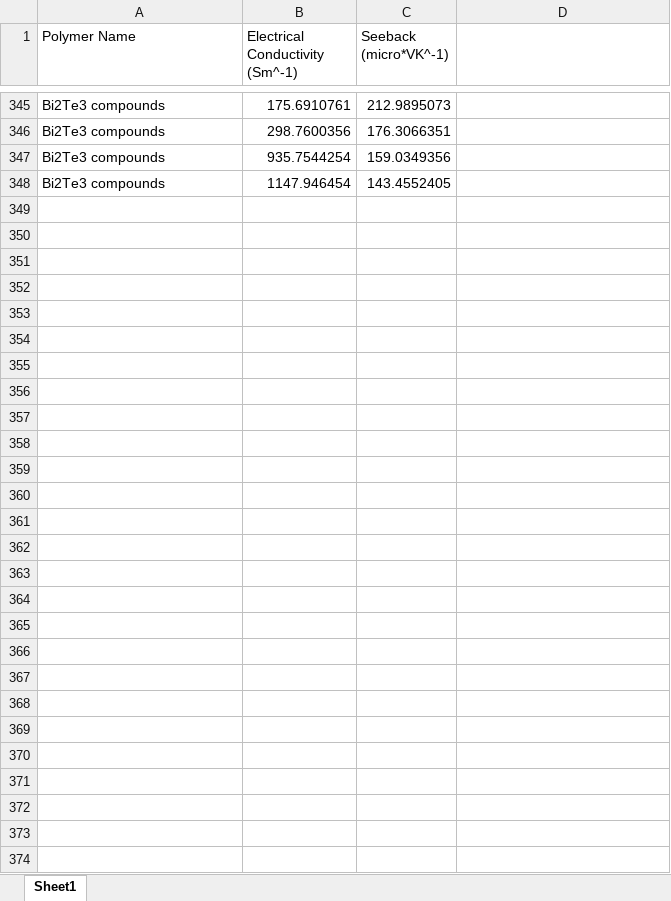
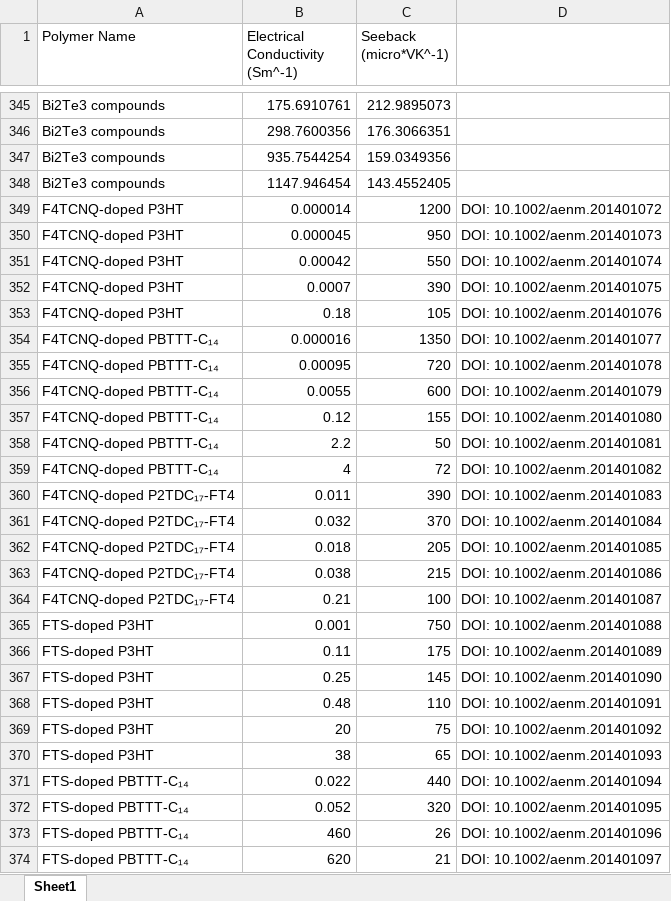
Before and after one commit to kasif1234/Qatar-Environment-and-Energy-Research-Institute-Internship-Work-, an Excel workbook: Figures Extracted + Matplotlib/Matplotlib/Master_Contains_all_Polymers_for_Matplotlib.xlsx, sheet Sheet1, drawn as a sheet; only a part is shown, gaps mark what is left out; values as stored, in another font and other column widths than the file's, no borders; the diff names each change by its address in the sheet, - before the commit and + after, or states it on an @@ line.

```diff
--- a/Figures Extracted + Matplotlib/Matplotlib/Master_Contains_all_Polymers_for_Matplotlib.xlsx (sheet Sheet1)
+++ b/Figures Extracted + Matplotlib/Matplotlib/Master_Contains_all_Polymers_for_Matplotlib.xlsx (sheet Sheet1)
+row 349: F4TCNQ-doped P3HT | 0.000014 | 1200 | DOI: 10.1002/aenm.201401072
+row 350: F4TCNQ-doped P3HT | 0.000045 | 950 | DOI: 10.1002/aenm.201401073
+row 351: F4TCNQ-doped P3HT | 0.00042 | 550 | DOI: 10.1002/aenm.201401074
+row 352: F4TCNQ-doped P3HT | 0.0007 | 390 | DOI: 10.1002/aenm.201401075
+row 353: F4TCNQ-doped P3HT | 0.18 | 105 | DOI: 10.1002/aenm.201401076
+row 354: F4TCNQ-doped PBTTT-C₁₄ | 0.000016 | 1350 | DOI: 10.1002/aenm.201401077
+row 355: F4TCNQ-doped PBTTT-C₁₄ | 0.00095 | 720 | DOI: 10.1002/aenm.201401078
+row 356: F4TCNQ-doped PBTTT-C₁₄ | 0.0055 | 600 | DOI: 10.1002/aenm.201401079
+row 357: F4TCNQ-doped PBTTT-C₁₄ | 0.12 | 155 | DOI: 10.1002/aenm.201401080
+row 358: F4TCNQ-doped PBTTT-C₁₄ | 2.2 | 50 | DOI: 10.1002/aenm.201401081
+row 359: F4TCNQ-doped PBTTT-C₁₄ | 4 | 72 | DOI: 10.1002/aenm.201401082
+row 360: F4TCNQ-doped P2TDC₁₇-FT4 | 0.011 | 390 | DOI: 10.1002/aenm.201401083
+row 361: F4TCNQ-doped P2TDC₁₇-FT4 | 0.032 | 370 | DOI: 10.1002/aenm.201401084
+row 362: F4TCNQ-doped P2TDC₁₇-FT4 | 0.018 | 205 | DOI: 10.1002/aenm.201401085
+row 363: F4TCNQ-doped P2TDC₁₇-FT4 | 0.038 | 215 | DOI: 10.1002/aenm.201401086
+row 364: F4TCNQ-doped P2TDC₁₇-FT4 | 0.21 | 100 | DOI: 10.1002/aenm.201401087
+row 365: FTS-doped P3HT | 0.001 | 750 | DOI: 10.1002/aenm.201401088
+row 366: FTS-doped P3HT | 0.11 | 175 | DOI: 10.1002/aenm.201401089
+row 367: FTS-doped P3HT | 0.25 | 145 | DOI: 10.1002/aenm.201401090
+row 368: FTS-doped P3HT | 0.48 | 110 | DOI: 10.1002/aenm.201401091
+row 369: FTS-doped P3HT | 20 | 75 | DOI: 10.1002/aenm.201401092
+row 370: FTS-doped P3HT | 38 | 65 | DOI: 10.1002/aenm.201401093
+row 371: FTS-doped PBTTT-C₁₄ | 0.022 | 440 | DOI: 10.1002/aenm.201401094
+row 372: FTS-doped PBTTT-C₁₄ | 0.052 | 320 | DOI: 10.1002/aenm.201401095
+row 373: FTS-doped PBTTT-C₁₄ | 460 | 26 | DOI: 10.1002/aenm.201401096
+row 374: FTS-doped PBTTT-C₁₄ | 620 | 21 | DOI: 10.1002/aenm.201401097
```
Also changed, not shown: 42 other files.
